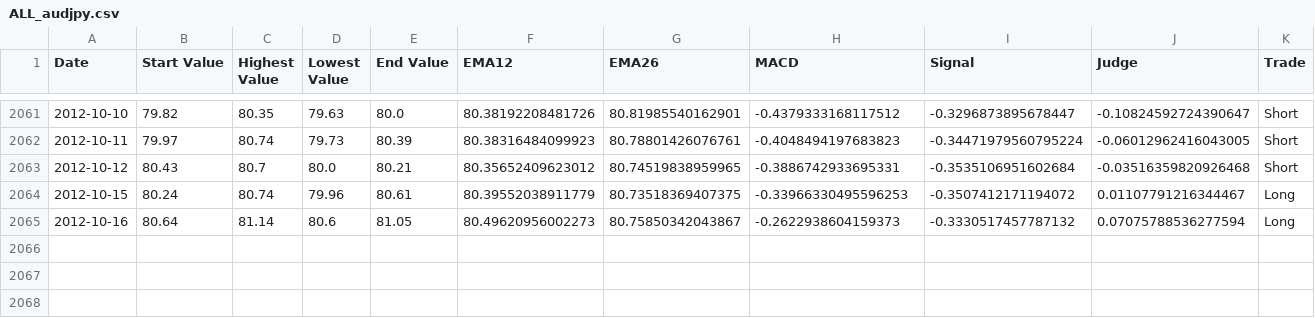
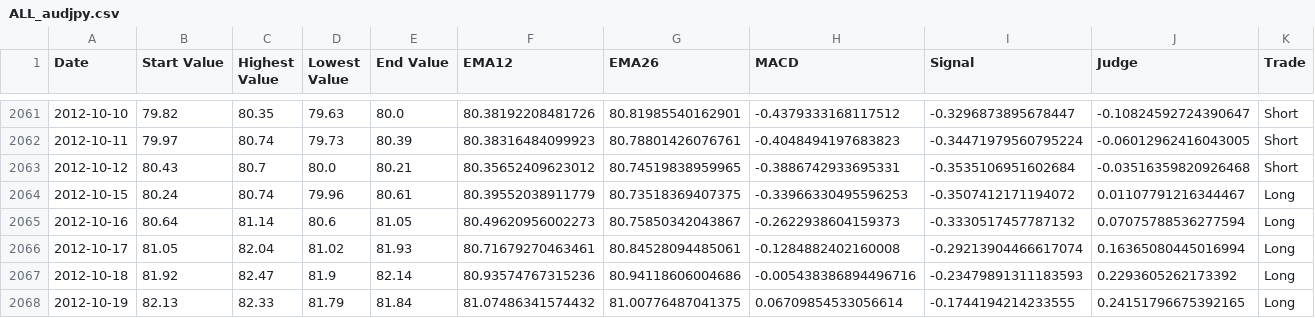
Before and after one commit to koji0903/FXAnalyzer, a CSV file: result/ALL_audjpy.csv, drawn as a sheet; only a part is shown, gaps mark what is left out; rows hold the shown columns only; the diff names each change by its address in the sheet, - before the commit and + after, or states it on an @@ line.

```diff
--- a/result/ALL_audjpy.csv
+++ b/result/ALL_audjpy.csv
+row 2066: 2012-10-17 | 81.05 | 82.04 | 81.02 | 81.93 | 80.71679270463461 | 80.84528094485061 | -0.1284882402160008 | -0.29213904466617074 | 0.16365080445016994 | Long
+row 2067: 2012-10-18 | 81.92 | 82.47 | 81.9 | 82.14 | 80.93574767315236 | 80.94118606004686 | -0.005438386894496716 | -0.23479891311183593 | 0.2293605262173392 | Long
+row 2068: 2012-10-19 | 82.13 | 82.33 | 81.79 | 81.84 | 81.07486341574432 | 81.00776487041375 | 0.06709854533056614 | -0.1744194214233555 | 0.24151796675392165 | Long
```
Also changed, not shown: result/ALL_audusd.csv, result/ALL_eurusd.csv, 56 other files.
